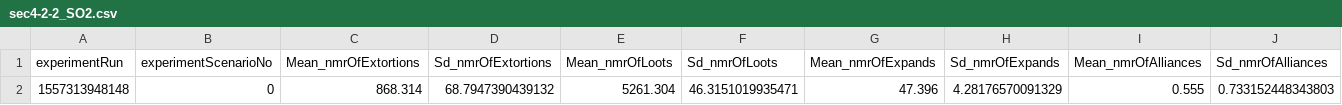
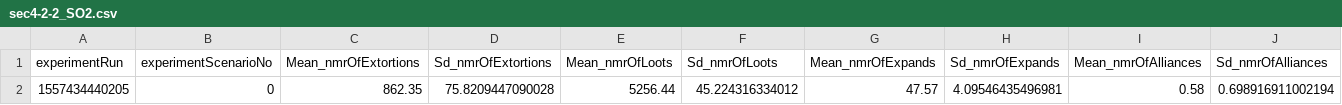
Before and after one commit to gnardin/RebelGroup, a CSV file: output/sec4-2-2_SO2.csv, drawn as a sheet; only a part is shown; removed rows and columns are numbered as before the commit, all else as after; rows hold the shown columns only; the diff names each change by its address in the sheet, - before the commit and + after, or states it on an @@ line.

```diff
--- a/output/sec4-2-2_SO2.csv
+++ b/output/sec4-2-2_SO2.csv
-row 2: 1557313948148 | 0 | 868.314 | 68.7947390439132 | 5261.304 | 46.3151019935471 | 47.396 | 4.28176570091329 | 0.555 | 0.733152448343803
+row 2: 1557434440205 | 0 | 862.35 | 75.8209447090028 | 5256.44 | 45.224316334012 | 47.57 | 4.09546435496981 | 0.58 | 0.698916911002194
```
Also changed, not shown: output/sec4-1-1_strength.csv, output/sec4-1-2_allocation.csv, 14 other files.
